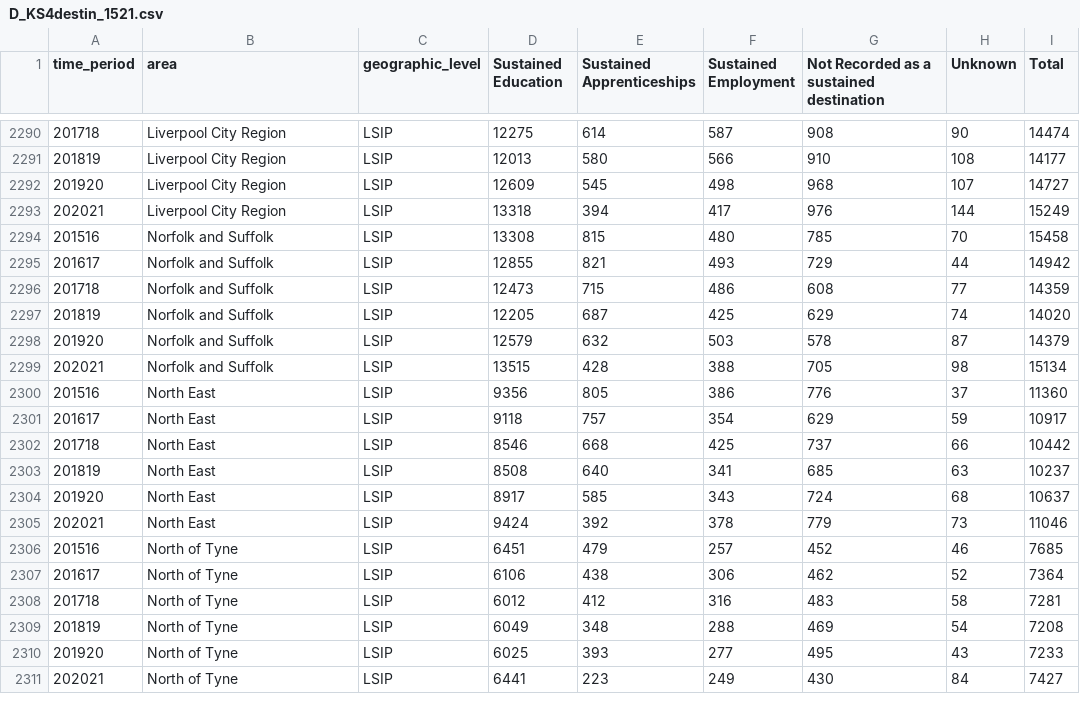
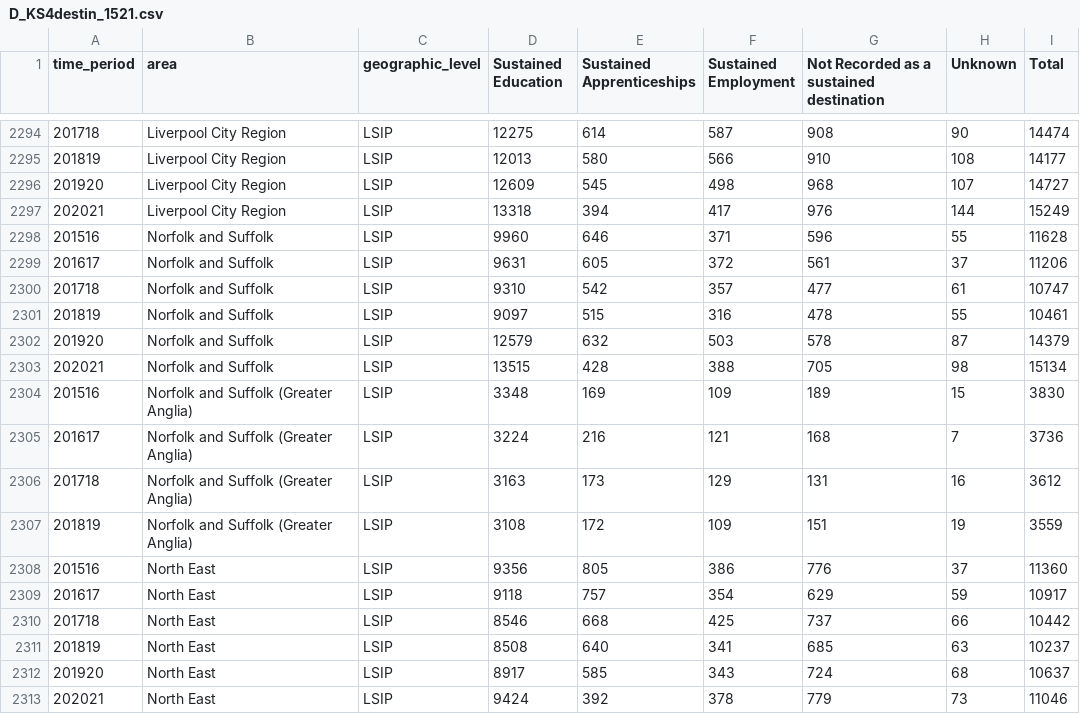
Before and after one commit to dfe-analytical-services/lsip_dashboard, a CSV file: Data/AppData/D_KS4destin_1521.csv, drawn as a sheet; only a part is shown, gaps mark what is left out; the shorter side is filled out with more unchanged rows; the diff covers the shown part only.

```diff
--- a/Data/AppData/D_KS4destin_1521.csv
+++ b/Data/AppData/D_KS4destin_1521.csv
@@ -2293,8 +2297,12 @@
 202021,"Liverpool City Region","LSIP","13318","394","417","976","144","15249"
-201516,"Norfolk and Suffolk","LSIP","13308","815","480","785","70","15458"
-201617,"Norfolk and Suffolk","LSIP","12855","821","493","729","44","14942"
-201718,"Norfolk and Suffolk","LSIP","12473","715","486","608","77","14359"
-201819,"Norfolk and Suffolk","LSIP","12205","687","425","629","74","14020"
+201516,"Norfolk and Suffolk","LSIP","9960","646","371","596","55","11628"
+201617,"Norfolk and Suffolk","LSIP","9631","605","372","561","37","11206"
+201718,"Norfolk and Suffolk","LSIP","9310","542","357","477","61","10747"
+201819,"Norfolk and Suffolk","LSIP","9097","515","316","478","55","10461"
 201920,"Norfolk and Suffolk","LSIP","12579","632","503","578","87","14379"
 202021,"Norfolk and Suffolk","LSIP","13515","428","388","705","98","15134"
+201516,"Norfolk and Suffolk (Greater Anglia)","LSIP","3348","169","109","189","15","3830"
+201617,"Norfolk and Suffolk (Greater Anglia)","LSIP","3224","216","121","168","7","3736"
+201718,"Norfolk and Suffolk (Greater Anglia)","LSIP","3163","173","129","131","16","3612"
+201819,"Norfolk and Suffolk (Greater Anglia)","LSIP","3108","172","109","151","19","3559"
 201516,"North East","LSIP","9356","805","386","776","37","11360"
```
Also changed, not shown: 4 added rows, 12 moved rows and 28 edited cells elsewhere in this file, Data/AppData/D_KS5destin_1721.csv, 11 other files.
